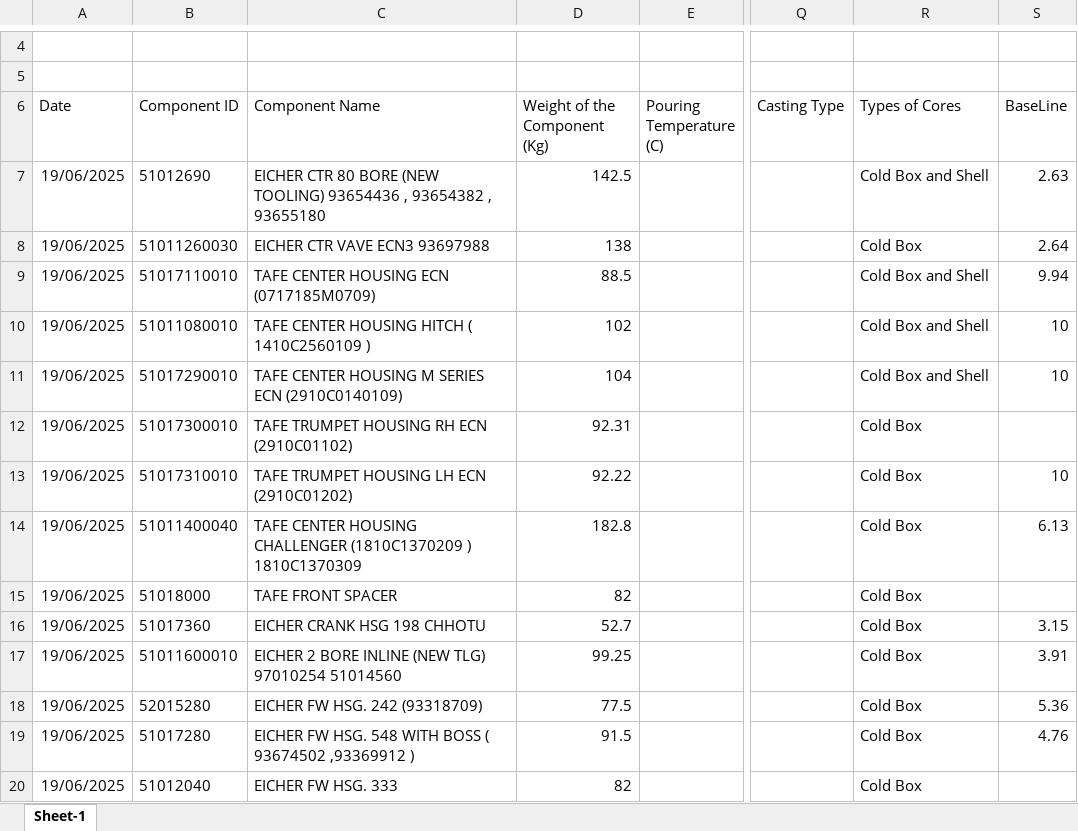
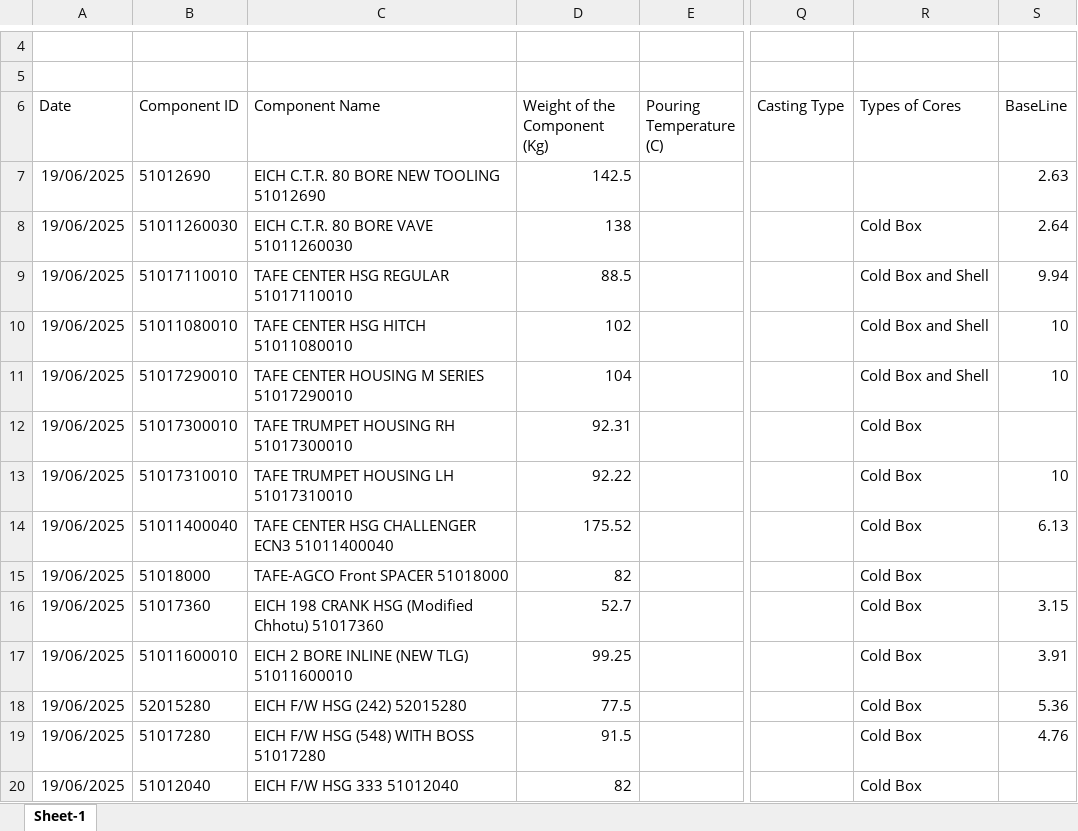
Before and after one commit to Gokul-cric/prescription, an Excel workbook: Data/GPI/Component_01-Jan-2025_TO_13-Dec-2025_SAVELLI.xlsx, sheet Sheet-1, drawn as a sheet; only a part is shown, gaps mark what is left out; values as stored, in another font and other column widths than the file's, no borders; the diff covers the shown part only; the diff names each change by its address in the sheet, - before the commit and + after, or states it on an @@ line.

Commit message:
update component file

```diff
--- a/Data/GPI/Component_01-Jan-2025_TO_13-Dec-2025_SAVELLI.xlsx (sheet Sheet-1)
+++ b/Data/GPI/Component_01-Jan-2025_TO_13-Dec-2025_SAVELLI.xlsx (sheet Sheet-1)
-C7 (Component Name): EICHER CTR 80 BORE (NEW TOOLING) 93654436 , 93654382 , 93655180
+C7 (Component Name): EICH C.T.R. 80 BORE NEW TOOLING 51012690
-R7 (Types of Cores): Cold Box and Shell
+R7 (Types of Cores): (empty)
-C8 (Component Name): EICHER CTR VAVE ECN3 93697988
+C8 (Component Name): EICH C.T.R. 80 BORE VAVE 51011260030
-C9 (Component Name): TAFE CENTER HOUSING ECN (0717185M0709)
+C9 (Component Name): TAFE CENTER HSG REGULAR 51017110010
-C10 (Component Name): TAFE CENTER HOUSING HITCH ( 1410C2560109 )
+C10 (Component Name): TAFE CENTER HSG HITCH 51011080010
-C11 (Component Name): TAFE CENTER HOUSING M SERIES ECN (2910C0140109)
+C11 (Component Name): TAFE CENTER HOUSING M SERIES 51017290010
-C12 (Component Name): TAFE TRUMPET HOUSING RH ECN (2910C01102)
+C12 (Component Name): TAFE TRUMPET HOUSING RH 51017300010
-C13 (Component Name): TAFE TRUMPET HOUSING LH ECN (2910C01202)
+C13 (Component Name): TAFE TRUMPET HOUSING LH 51017310010
-C14 (Component Name): TAFE CENTER HOUSING CHALLENGER (1810C1370209 ) 1810C1370309
+C14 (Component Name): TAFE CENTER HSG CHALLENGER ECN3 51011400040
-D14 (Weight of the Component (Kg)): 182.8
+D14 (Weight of the Component (Kg)): 175.52
-C15 (Component Name): TAFE FRONT SPACER
+C15 (Component Name): TAFE-AGCO Front SPACER 51018000
-C16 (Component Name): EICHER CRANK HSG 198 CHHOTU
+C16 (Component Name): EICH 198 CRANK HSG (Modified Chhotu) 51017360
-C17 (Component Name): EICHER 2 BORE INLINE (NEW TLG) 97010254 51014560
+C17 (Component Name): EICH 2 BORE INLINE (NEW TLG) 51011600010
-C18 (Component Name): EICHER FW HSG. 242 (93318709)
+C18 (Component Name): EICH F/W HSG (242) 52015280
-C19 (Component Name): EICHER FW HSG. 548 WITH BOSS ( 93674502 ,93369912 )
+C19 (Component Name): EICH F/W HSG (548) WITH BOSS 51017280
-C20 (Component Name): EICHER FW HSG. 333
+C20 (Component Name): EICH F/W HSG 333 51012040
```
Also changed, not shown: 10 added rows, 10 removed rows and 215 edited cells elsewhere in this sheet.
